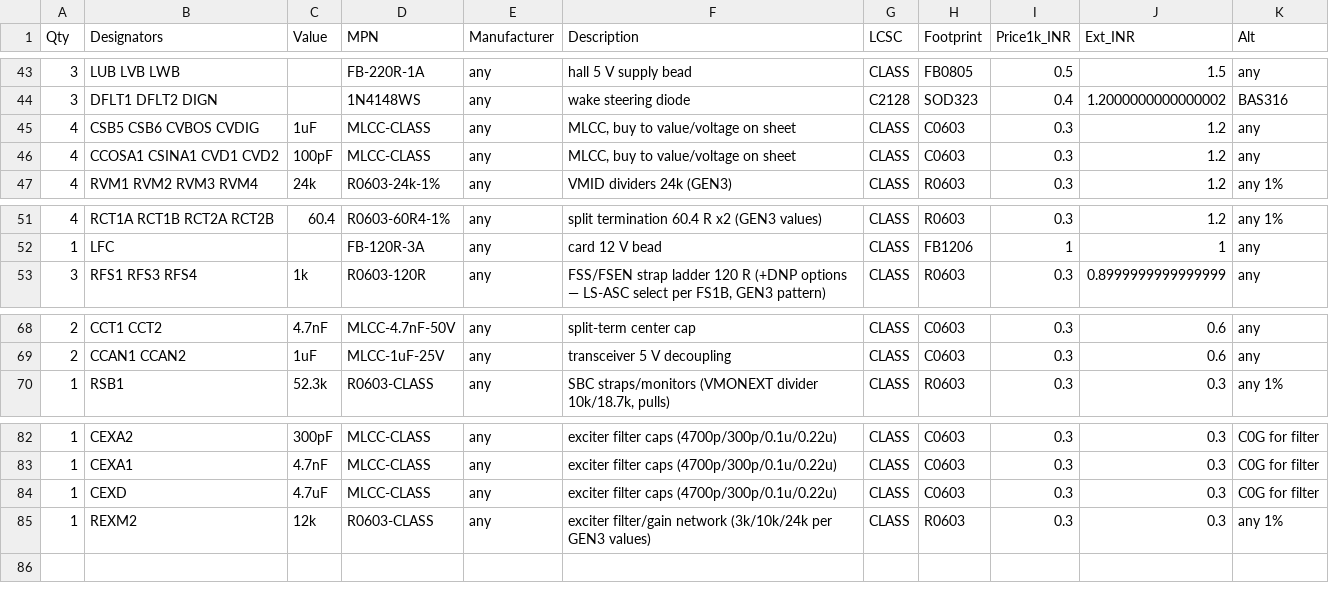
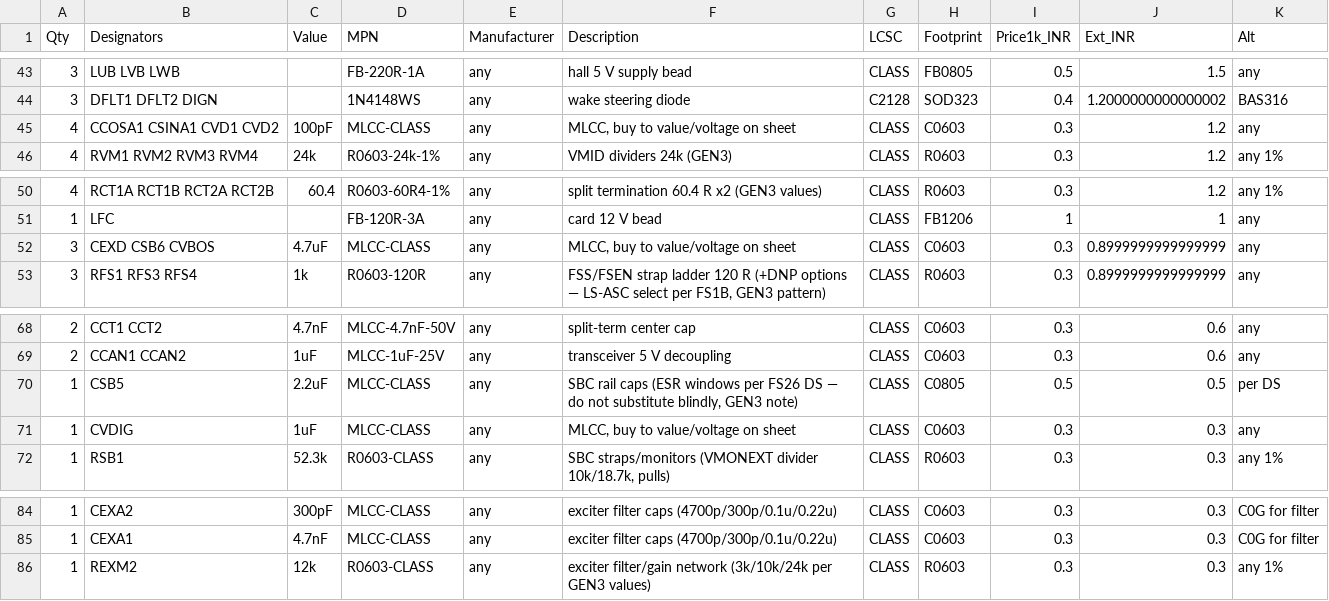
Before and after one commit to vectivolt/Traction-Inverter-GEN-1, a CSV file: docs/bom-control-card.csv, drawn as a sheet; only a part is shown, gaps mark what is left out.

```diff
--- a/docs/bom-control-card.csv
+++ b/docs/bom-control-card.csv
@@ -44,3 +44,2 @@ Qty,Designators,Value,MPN,Manufacturer,Description,LCSC,Footprint,Price1k_INR,Ex
 3,"DFLT1 DFLT2 DIGN","","1N4148WS","any","wake steering diode",C2128,"SOD323",0.4,1.2000000000000002,"BAS316"
-4,"CSB5 CSB6 CVBOS CVDIG","1uF","MLCC-CLASS","any","MLCC, buy to value/voltage on sheet",CLASS,"C0603",0.3,1.2,"any"
 4,"CCOSA1 CSINA1 CVD1 CVD2","100pF","MLCC-CLASS","any","MLCC, buy to value/voltage on sheet",CLASS,"C0603",0.3,1.2,"any"
@@ -52,2 +51,3 @@ Qty,Designators,Value,MPN,Manufacturer,Description,LCSC,Footprint,Price1k_INR,Ex
 1,"LFC","","FB-120R-3A","any","card 12 V bead",CLASS,"FB1206",1,1,"any"
+3,"CEXD CSB6 CVBOS","4.7uF","MLCC-CLASS","any","MLCC, buy to value/voltage on sheet",CLASS,"C0603",0.3,0.8999999999999999,"any"
 3,"RFS1 RFS3 RFS4","1k","R0603-120R","any","FSS/FSEN strap ladder 120 R (+DNP options — LS-ASC select per FS1B, GEN3 pattern)",CLASS,"R0603",0.3,0.8999999999999999,"any"
@@ -69,2 +69,4 @@ Qty,Designators,Value,MPN,Manufacturer,Description,LCSC,Footprint,Price1k_INR,Ex
 2,"CCAN1 CCAN2","1uF","MLCC-1uF-25V","any","transceiver 5 V decoupling",CLASS,"C0603",0.3,0.6,"any"
+1,"CSB5","2.2uF","MLCC-CLASS","any","SBC rail caps (ESR windows per FS26 DS — do not substitute blindly, GEN3 note)",CLASS,"C0805",0.5,0.5,"per DS"
+1,"CVDIG","1uF","MLCC-CLASS","any","MLCC, buy to value/voltage on sheet",CLASS,"C0603",0.3,0.3,"any"
 1,"RSB1","52.3k","R0603-CLASS","any","SBC straps/monitors (VMONEXT divider 10k/18.7k, pulls)",CLASS,"R0603",0.3,0.3,"any 1%"
@@ -83,3 +85,2 @@ Qty,Designators,Value,MPN,Manufacturer,Description,LCSC,Footprint,Price1k_INR,Ex
 1,"CEXA1","4.7nF","MLCC-CLASS","any","exciter filter caps (4700p/300p/0.1u/0.22u)",CLASS,"C0603",0.3,0.3,"C0G for filter"
-1,"CEXD","4.7uF","MLCC-CLASS","any","exciter filter caps (4700p/300p/0.1u/0.22u)",CLASS,"C0603",0.3,0.3,"C0G for filter"
 1,"REXM2","12k","R0603-CLASS","any","exciter filter/gain network (3k/10k/24k per GEN3 values)",CLASS,"R0603",0.3,0.3,"any 1%"
```
Also changed, not shown: docs/bom-power.csv, 24 other files.
